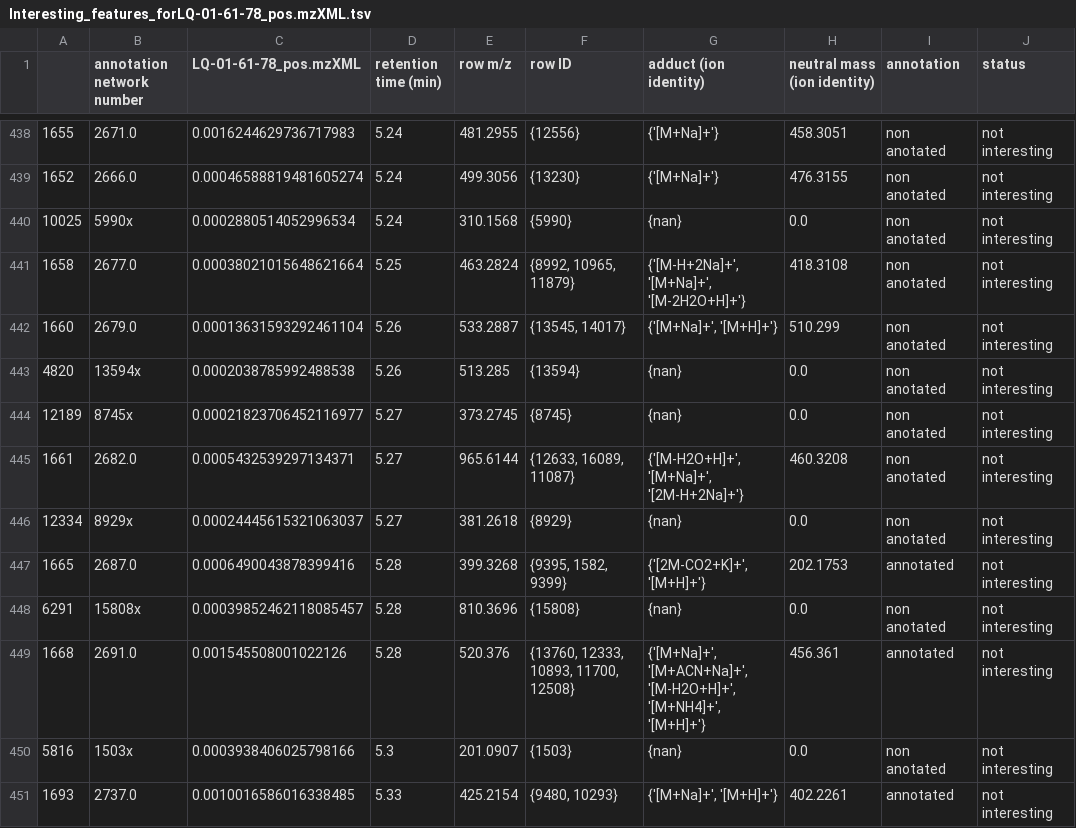
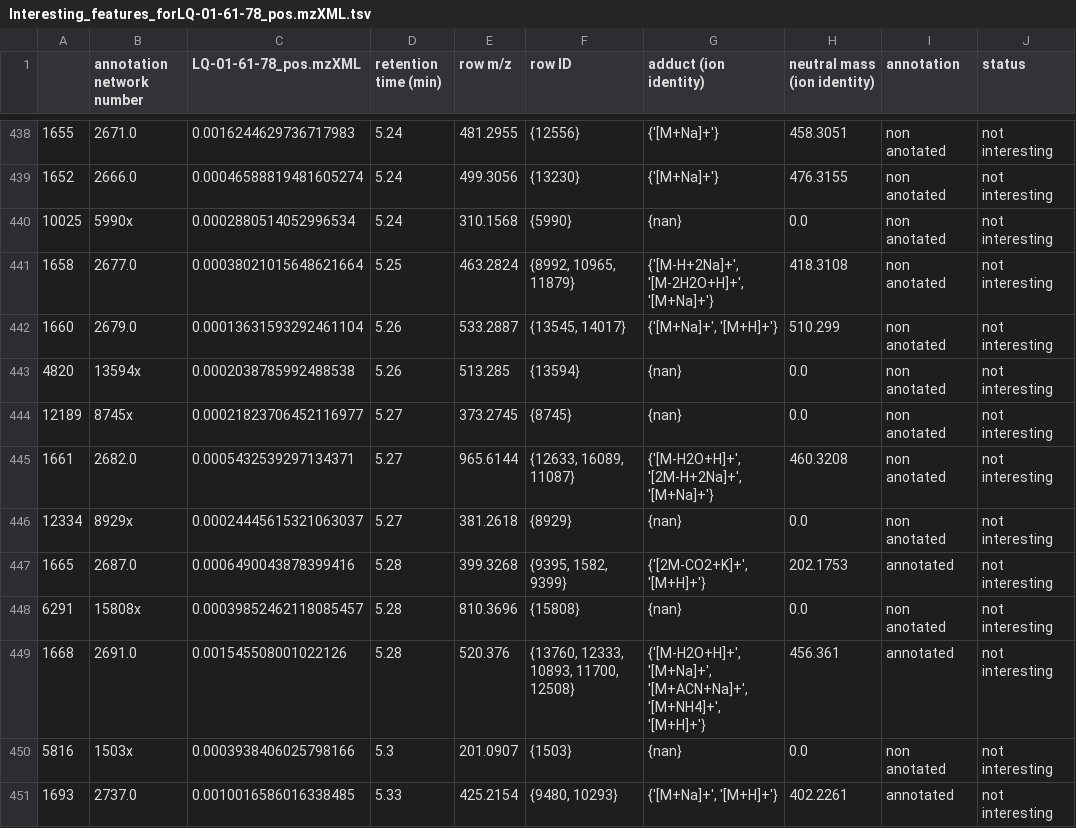
Before and after one commit to luigiquiros/inventa, a TSV file: data_out/Interesting_features_forLQ-01-61-78_pos.mzXML.tsv, drawn as a sheet; only a part is shown, gaps mark what is left out; the diff covers the shown part only.

```diff
--- a/data_out/Interesting_features_forLQ-01-61-78_pos.mzXML.tsv
+++ b/data_out/Interesting_features_forLQ-01-61-78_pos.mzXML.tsv
@@ -440,3 +440,3 @@
 10025	5990x	0.0002880514052996534	5.24	310.1568	{5990}	{nan}	0.0	non anotated	not interesting
-1658	2677.0	0.00038021015648621664	5.25	463.2824	{8992, 10965, 11879}	{'[M-H+2Na]+', '[M+Na]+', '[M-2H2O+H]+'}	418.3108	non anotated	not interesting
+1658	2677.0	0.00038021015648621664	5.25	463.2824	{8992, 10965, 11879}	{'[M-H+2Na]+', '[M-2H2O+H]+', '[M+Na]+'}	418.3108	non anotated	not interesting
 1660	2679.0	0.00013631593292461104	5.26	533.2887	{13545, 14017}	{'[M+Na]+', '[M+H]+'}	510.299	non anotated	not interesting
@@ -444,3 +444,3 @@
 12189	8745x	0.00021823706452116977	5.27	373.2745	{8745}	{nan}	0.0	non anotated	not interesting
-1661	2682.0	0.0005432539297134371	5.27	965.6144	{12633, 16089, 11087}	{'[M-H2O+H]+', '[M+Na]+', '[2M-H+2Na]+'}	460.3208	non anotated	not interesting
+1661	2682.0	0.0005432539297134371	5.27	965.6144	{12633, 16089, 11087}	{'[M-H2O+H]+', '[2M-H+2Na]+', '[M+Na]+'}	460.3208	non anotated	not interesting
 12334	8929x	0.00024445615321063037	5.27	381.2618	{8929}	{nan}	0.0	non anotated	not interesting
@@ -448,3 +448,3 @@
 6291	15808x	0.00039852462118085457	5.28	810.3696	{15808}	{nan}	0.0	non anotated	not interesting
-1668	2691.0	0.001545508001022126	5.28	520.376	{13760, 12333, 10893, 11700, 12508}	{'[M+Na]+', '[M+ACN+Na]+', '[M-H2O+H]+', '[M+NH4]+', '[M+H]+'}	456.361	annotated	not interesting
+1668	2691.0	0.001545508001022126	5.28	520.376	{13760, 12333, 10893, 11700, 12508}	{'[M-H2O+H]+', '[M+Na]+', '[M+ACN+Na]+', '[M+NH4]+', '[M+H]+'}	456.361	annotated	not interesting
 5816	1503x	0.0003938406025798166	5.3	201.0907	{1503}	{nan}	0.0	non anotated	not interesting
```
Also changed, not shown: 117 edited cells elsewhere in this file, data_out/FC_results.tsv, data_out/Priority_rank_results.tsv, 8 other files.
